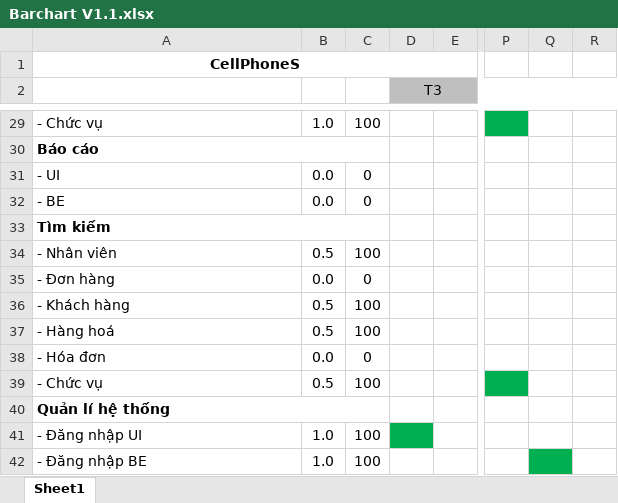
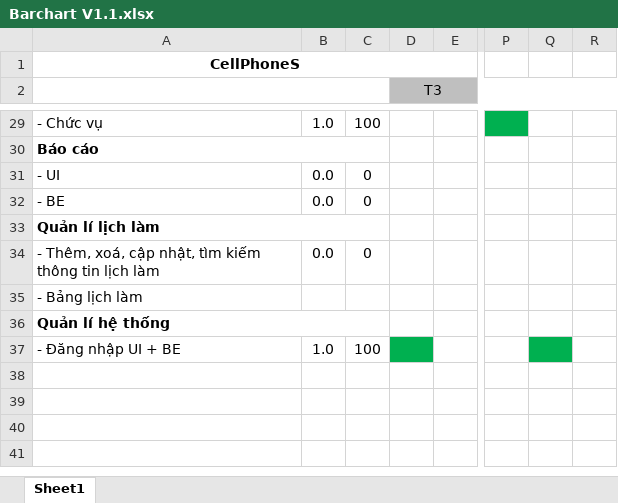
Before and after one commit to CNPM-Team-1/CNPM, an Excel workbook: Documentation/Phân tích/Barchart V1.1.xlsx, sheet Sheet1, drawn as a sheet; only a part is shown, gaps mark what is left out; values as stored, in another font and other column widths than the file's, no borders; removed rows and columns are numbered as before the commit, all else as after; rows hold the shown columns only; the diff covers the shown part only; the diff names each change by its address in the sheet, - before the commit and + after, or states it on an @@ line.

Commit message:
Update Barchart V1.1.xlsx

```diff
--- a/Documentation/Phân tích/Barchart V1.1.xlsx (sheet Sheet1)
+++ b/Documentation/Phân tích/Barchart V1.1.xlsx (sheet Sheet1)
+A2:C3 merged
-A33: Tìm kiếm
+A33: Quản lí lịch làm
-row 34: - Nhân viên | 0.5 | 100
-A34: - Đơn hàng
+A34: - Thêm, xoá, cập nhật, tìm kiếm thông tin lịch làm
-row 36: - Khách hàng | 0.5 | 100
-row 37: - Hàng hoá | 0.5 | 100
-row 38: - Hóa đơn | 0.0 | 0
-row 39: - Chức vụ | 0.5 | 100
+row 35: - Bảng lịch làm
-A37: - Đăng nhập UI
+A37: - Đăng nhập UI + BE
-Q37 fill: none
+Q37 fill: #00B050
-row 42: - Đăng nhập BE | 1.0 | 100
```
Also changed, not shown: 1 added row, 1 removed row, 10 edited cells and cell formats elsewhere in this sheet.
